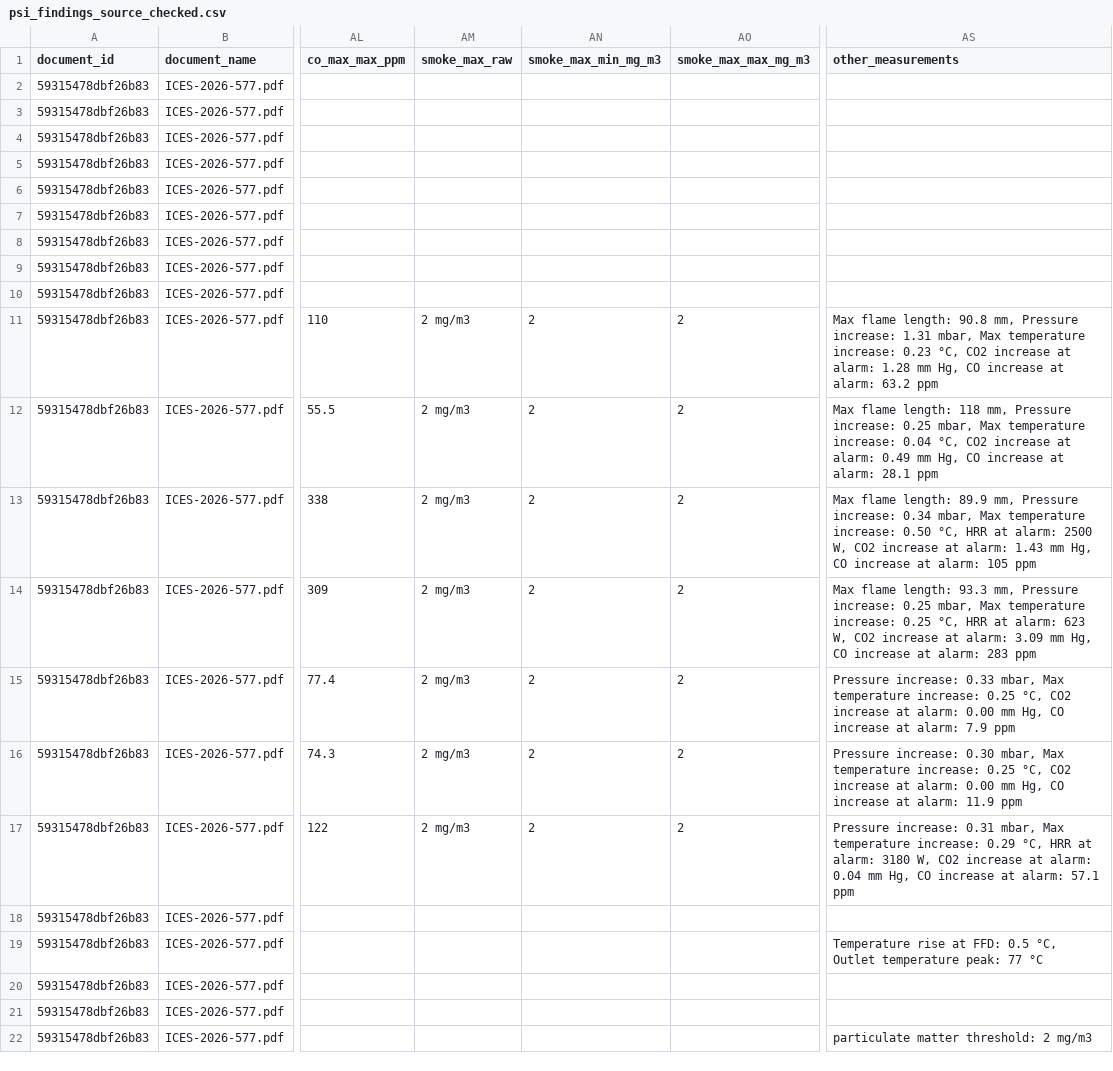
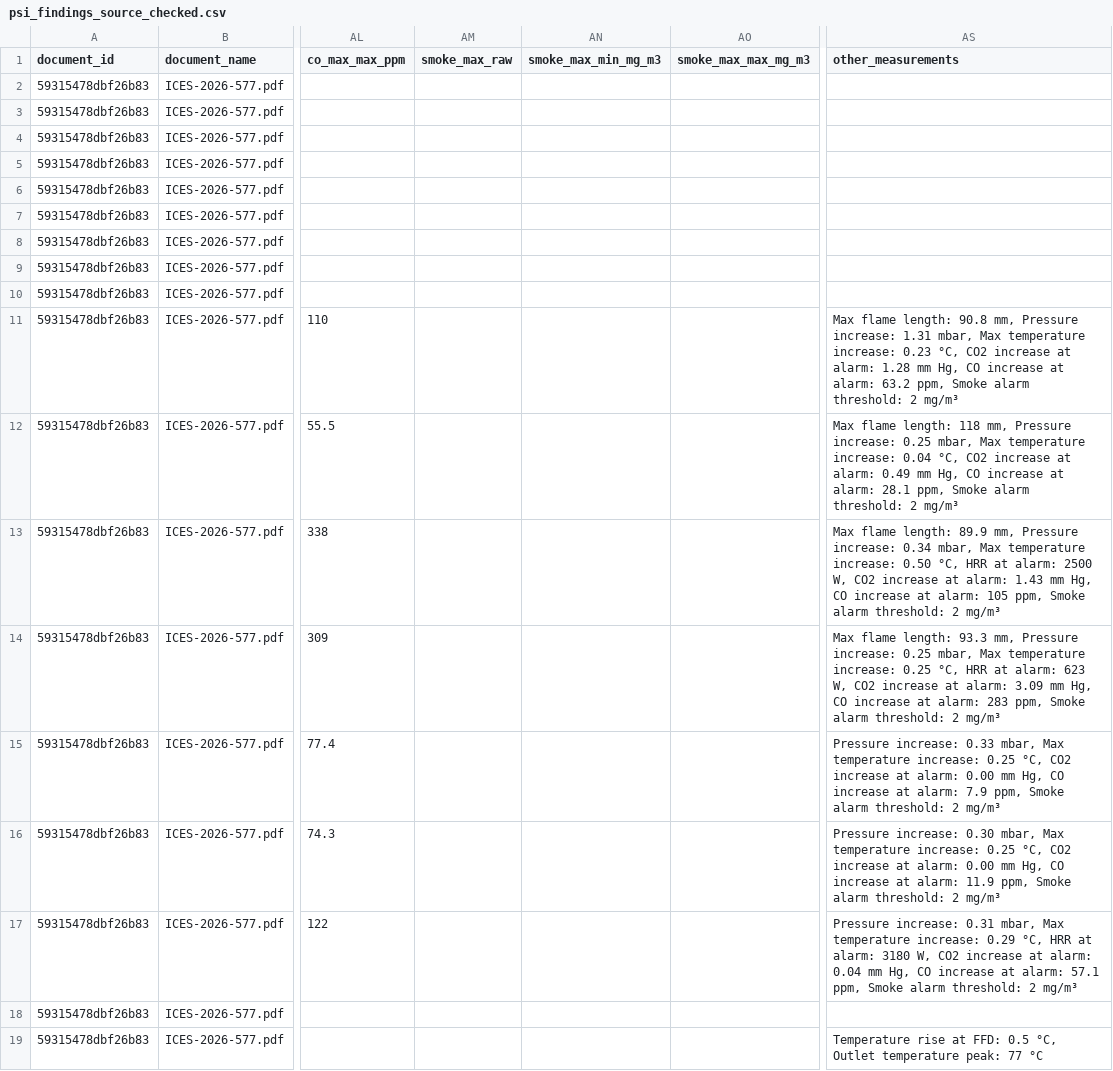
Before and after one commit to 8Glitchh/flame-in-freefall, a CSV file: data/findings/psi_findings_source_checked.csv, drawn as a sheet; only a part is shown, gaps mark what is left out; the shorter side is filled out with more unchanged rows; the diff names each change by its address in the sheet, - before the commit and + after, or states it on an @@ line.

Commit message:
Findings: move Saffire IV-VI 2 mg/m3 from smoke_max to alarm threshold

```diff
--- a/data/findings/psi_findings_source_checked.csv
+++ b/data/findings/psi_findings_source_checked.csv
-AM11:AM17 (smoke_max_raw): 2 mg/m3
+AM11:AM17 (smoke_max_raw): (empty)
-AN11:AN17 (smoke_max_min_mg_m3): 2
+AN11:AN17 (smoke_max_min_mg_m3): (empty)
-AO11:AO17 (smoke_max_max_mg_m3): 2
+AO11:AO17 (smoke_max_max_mg_m3): (empty)
-AS11 (other_measurements): …alarm: 63.2 ppm
+AS11 (other_measurements): …alarm: 63.2 ppm, Smoke alarm threshold: 2 mg/m³
-AS12 (other_measurements): …alarm: 28.1 ppm
+AS12 (other_measurements): …alarm: 28.1 ppm, Smoke alarm threshold: 2 mg/m³
-AS13 (other_measurements): …alarm: 105 ppm
+AS13 (other_measurements): …alarm: 105 ppm, Smoke alarm threshold: 2 mg/m³
-AS14 (other_measurements): …alarm: 283 ppm
+AS14 (other_measurements): …alarm: 283 ppm, Smoke alarm threshold: 2 mg/m³
-AS15 (other_measurements): …alarm: 7.9 ppm
+AS15 (other_measurements): …alarm: 7.9 ppm, Smoke alarm threshold: 2 mg/m³
-AS16 (other_measurements): …alarm: 11.9 ppm
+AS16 (other_measurements): …alarm: 11.9 ppm, Smoke alarm threshold: 2 mg/m³
-AS17 (other_measurements): …alarm: 57.1 ppm
+AS17 (other_measurements): …alarm: 57.1 ppm, Smoke alarm threshold: 2 mg/m³
```
